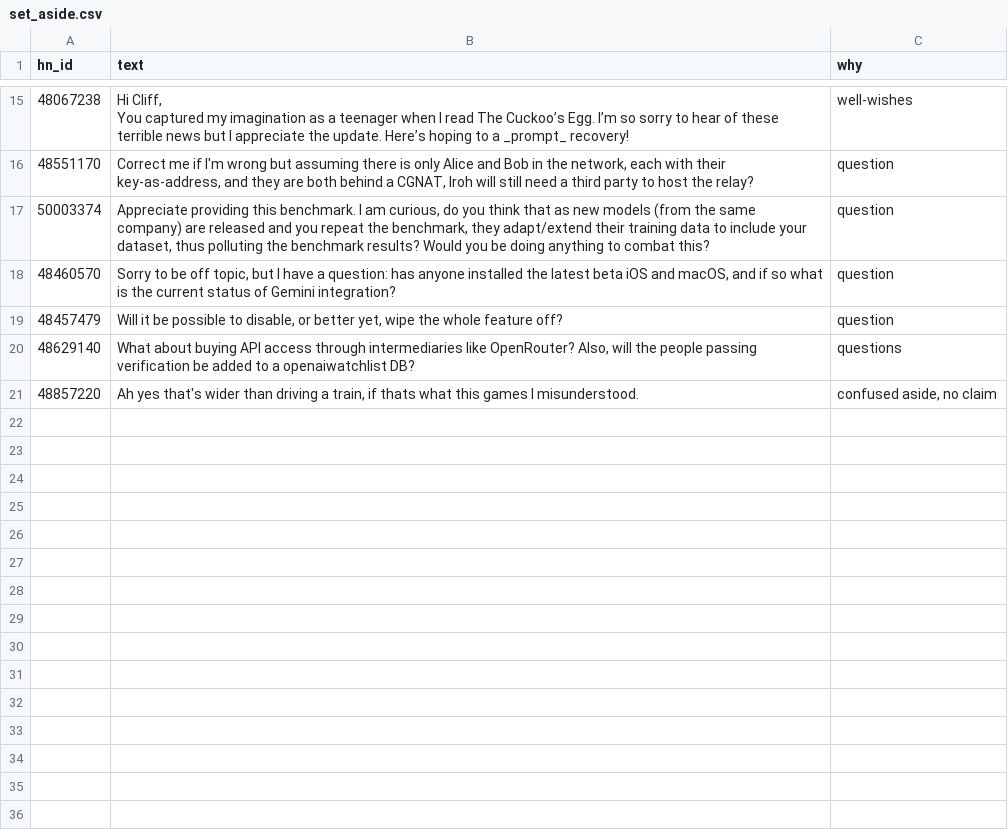
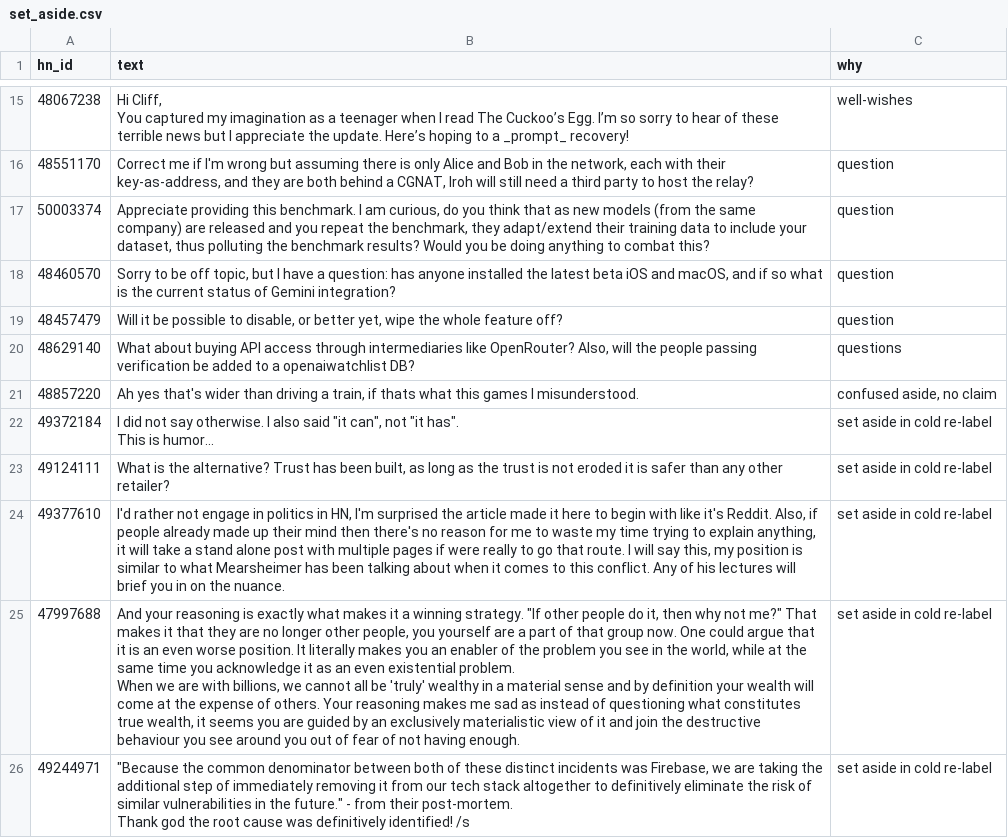
Before and after one commit to RohanRajendra/ai201-project3-takemeter-starter-v2026, a CSV file: data/set_aside.csv, drawn as a sheet; only a part is shown, gaps mark what is left out.

Commit message:
Milestone 6: retrain on final labels + write up

```diff
--- a/data/set_aside.csv
+++ b/data/set_aside.csv
@@ -29 +29,10 @@ You captured my imagination as a teenager when I read The Cuckoo’s Egg. I’m
 48857220,"Ah yes that's wider than driving a train, if thats what this games I misunderstood.","confused aside, no claim"
+49372184,"I did not say otherwise. I also said ""it can"", not ""it has"".
+This is humor...",set aside in cold re-label
+49124111,"What is the alternative? Trust has been built, as long as the trust is not eroded it is safer than any other retailer?",set aside in cold re-label
+49377610,"I'd rather not engage in politics in HN, I'm surprised the article made it here to begin with like it's Reddit. Also, if people already made up their mind then there's no reason for me to waste my time trying to explain anything, it will take a stand alone post with multiple pages if were really to go that route. I will say this, my position is similar to what Mearsheimer has been talking about when it comes to this conflict. Any of his lectures will brief you in on the nuance.",set aside in cold re-label
+47997688,"And your reasoning is exactly what makes it a winning strategy. ""If other people do it, then why not me?"" That makes it that they are no longer other people, you yourself are a part of that group now. One could argue that it is an even worse position. It literally makes you an enabler of the problem you see in the world, while at the same time you acknowledge it as an even existential problem.
+When we are with billions, we cannot all be 'truly' wealthy in a material sense and by definition your wealth will come at the expense of others. Your reasoning makes me sad as instead of questioning what constitutes true wealth, it seems you are guided by an exclusively materialistic view of it and join the destructive behaviour you see around you out of fear of not having enough.",set aside in cold re-label
+49244971,"""Because the common denominator between both of these distinct incidents was Firebase, we are taking the additional step of immediately removing it from our tech stack altogether to definitively eliminate the risk of similar vulnerabilities in the future."" - from their post-mortem.
+
+Thank god the root cause was definitively identified! /s",set aside in cold re-label
```
Also changed, not shown: labels.csv, test_split.csv, 4 other files.
